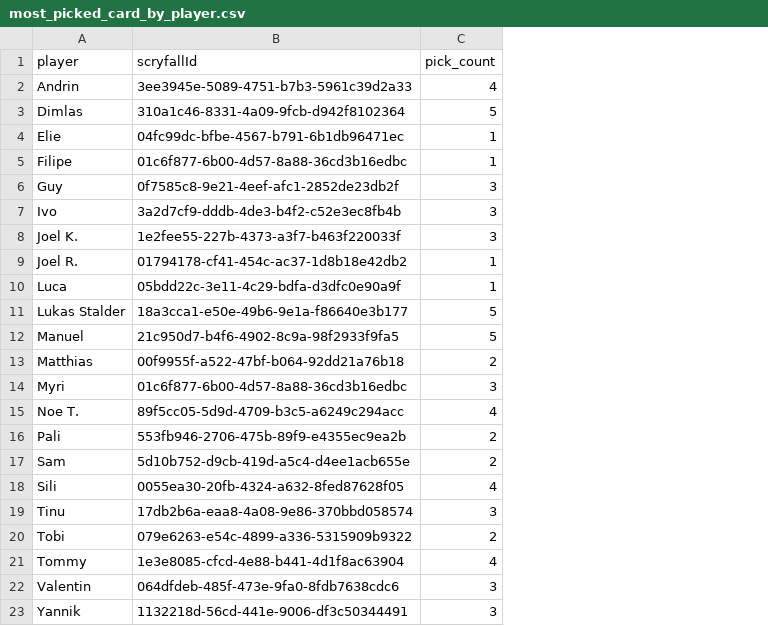
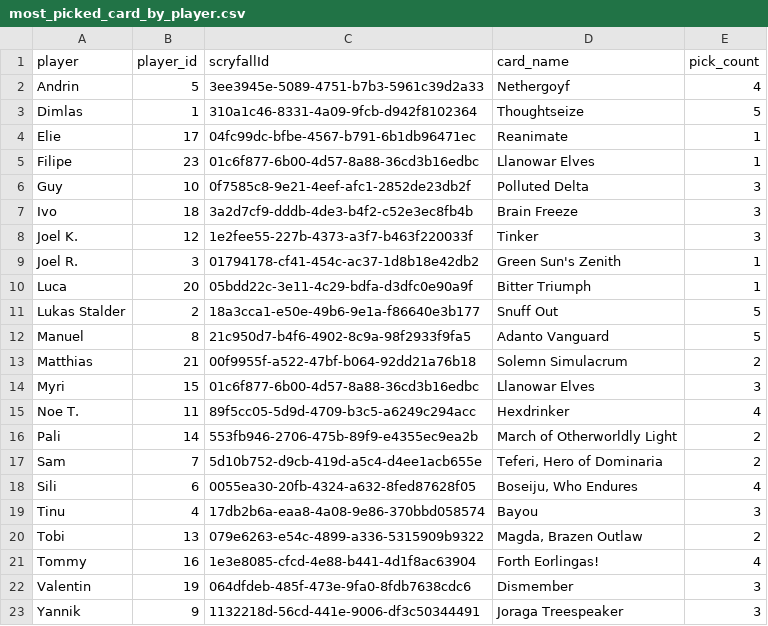
Before and after one commit to GuySchnidrig/ManaDash, a CSV file: data/most_picked_card_by_player.csv, drawn as a sheet; the diff names each change by its address in the sheet, - before the commit and + after, or states it on an @@ line.

```diff
--- a/data/most_picked_card_by_player.csv
+++ b/data/most_picked_card_by_player.csv
+column B (player_id), rows 2-23: 5 | 1 | 17 | 23 | 10 | 18 | 12 | 3 | 20 | 2 | 8 | 21 | 15 | 11 | 14 | 7 | 6 | 4 | 13 | 16 | 19 | 9
+column D (card_name), rows 2-23: Nethergoyf | Thoughtseize | Reanimate | Llanowar Elves | Polluted Delta | Brain Freeze | Tinker | Green Sun's Zenith | Bitter Triumph | Snuff Out | Adanto Vanguard | Solemn Simulacrum | Llanowar Elves | Hexdrinker | March of Otherworldly Light | Teferi, Hero of Dominaria | Boseiju, Who Endures | Bayou | Magda, Brazen Outlaw | Forth Eorlingas! | Dismember | Joraga Treespeaker
```
Also changed, not shown: data/elo_development.csv, data/player_archetype_winrates.csv, 19 other files.
